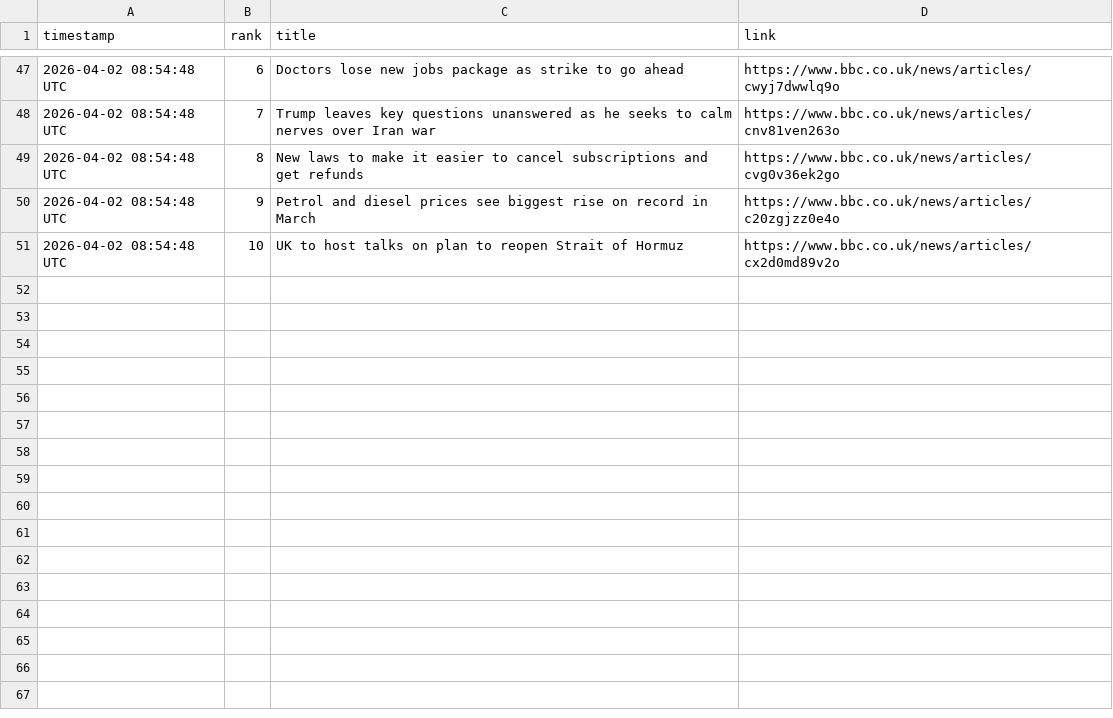
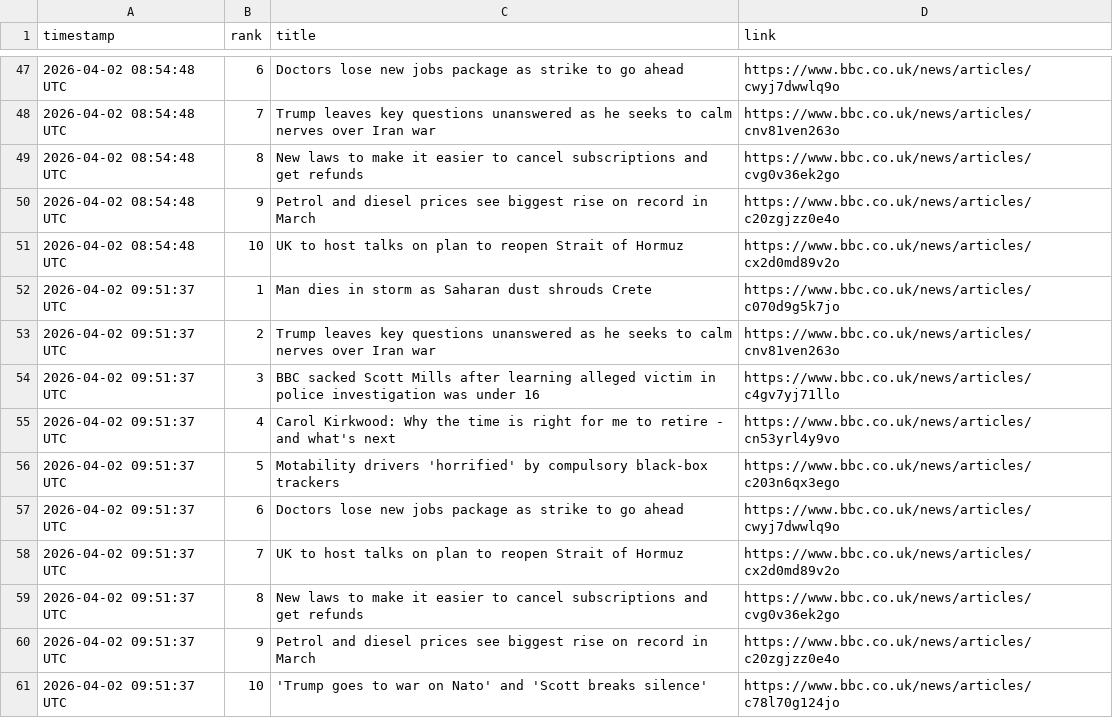
Before and after one commit to alastairherd/bbc_news_logger, a CSV file: data/bbc_most_read_2026-04-02.csv, drawn as a sheet; only a part is shown, gaps mark what is left out.

```diff
--- a/data/bbc_most_read_2026-04-02.csv
+++ b/data/bbc_most_read_2026-04-02.csv
@@ -51 +51,11 @@ timestamp,rank,title,link
 2026-04-02 08:54:48 UTC,10,UK to host talks on plan to reopen Strait of Hormuz,https://www.bbc.co.uk/news/articles/cx2d0md89v2o
+2026-04-02 09:51:37 UTC,1,Man dies in storm as Saharan dust shrouds Crete,https://www.bbc.co.uk/news/articles/c070d9g5k7jo
+2026-04-02 09:51:37 UTC,2,Trump leaves key questions unanswered as he seeks to calm nerves over Iran war,https://www.bbc.co.uk/news/articles/cnv81ven263o
+2026-04-02 09:51:37 UTC,3,BBC sacked Scott Mills after learning alleged victim in police investigation was under 16,https://www.bbc.co.uk/news/articles/c4gv7yj71llo
+2026-04-02 09:51:37 UTC,4,Carol Kirkwood: Why the time is right for me to retire - and what's next,https://www.bbc.co.uk/news/articles/cn53yrl4y9vo
+2026-04-02 09:51:37 UTC,5,Motability drivers 'horrified' by compulsory black-box trackers,https://www.bbc.co.uk/news/articles/c203n6qx3ego
+2026-04-02 09:51:37 UTC,6,Doctors lose new jobs package as strike to go ahead,https://www.bbc.co.uk/news/articles/cwyj7dwwlq9o
+2026-04-02 09:51:37 UTC,7,UK to host talks on plan to reopen Strait of Hormuz,https://www.bbc.co.uk/news/articles/cx2d0md89v2o
+2026-04-02 09:51:37 UTC,8,New laws to make it easier to cancel subscriptions and get refunds,https://www.bbc.co.uk/news/articles/cvg0v36ek2go
+2026-04-02 09:51:37 UTC,9,Petrol and diesel prices see biggest rise on record in March,https://www.bbc.co.uk/news/articles/c20zgjzz0e4o
+2026-04-02 09:51:37 UTC,10,'Trump goes to war on Nato' and 'Scott breaks silence',https://www.bbc.co.uk/news/articles/c78l70g124jo
```
Also changed, not shown: data/bbc_front_page_promos_2026-04-02.csv.
